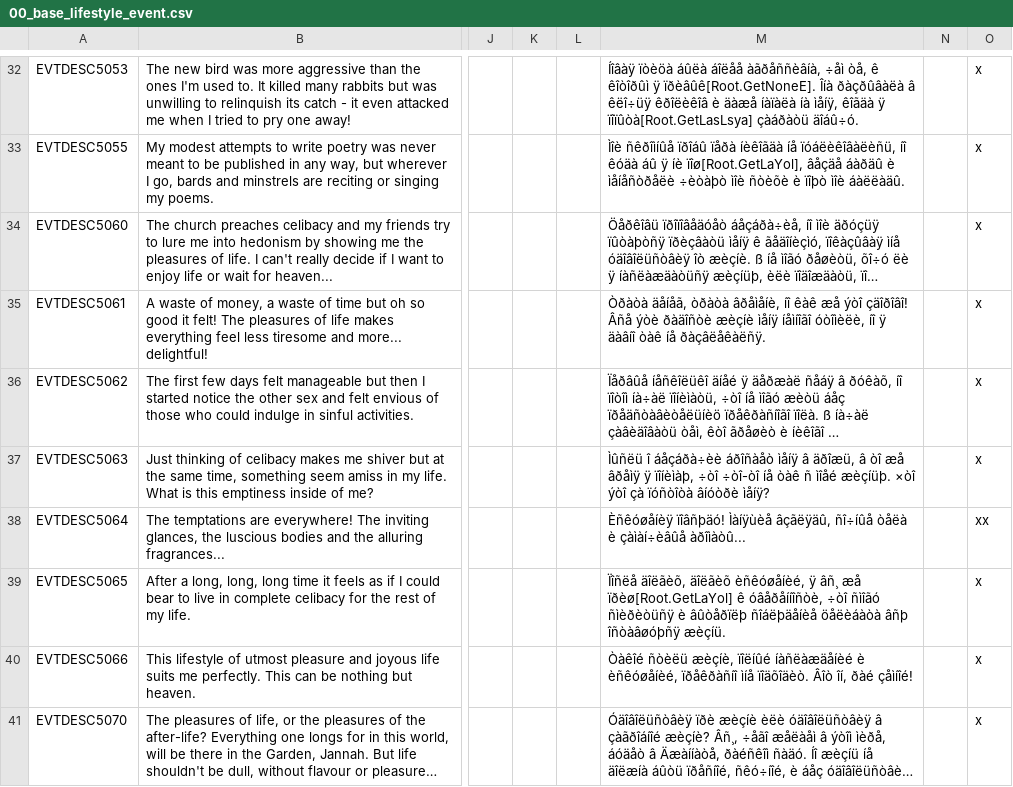
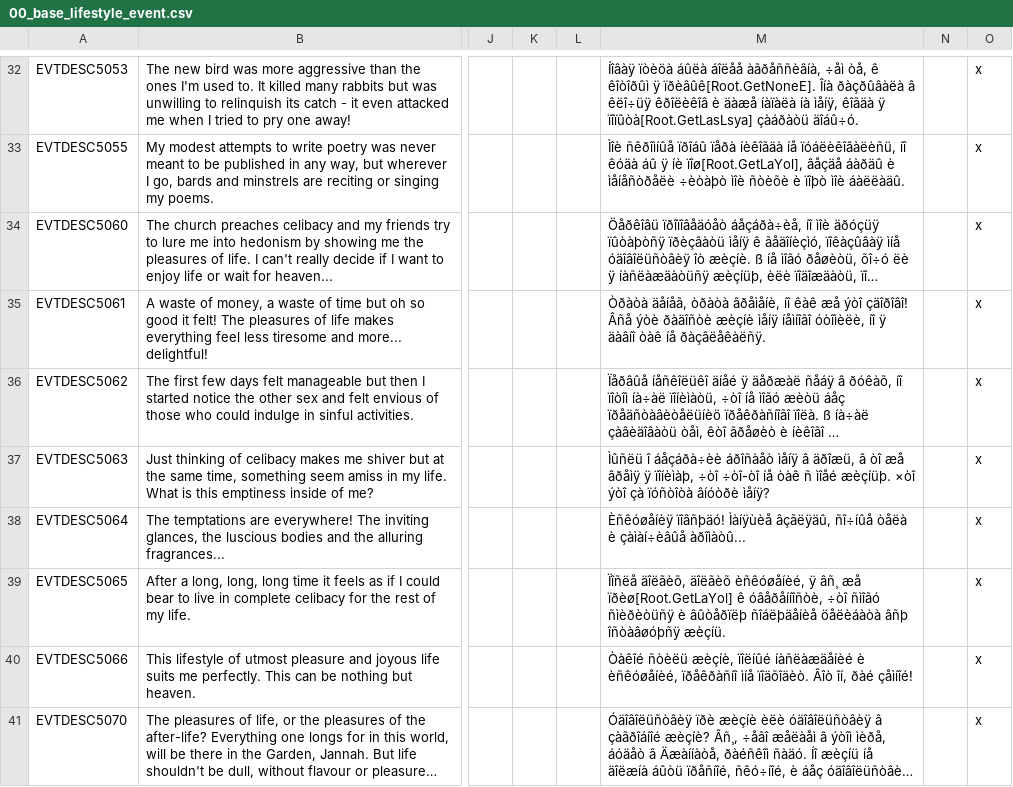
Before and after one commit to Besefur/CleanSlate-Russian-Translation, a CSV file: CleanSlate/localisation/00_base_lifestyle_event.csv, drawn as a sheet; only a part is shown, gaps mark what is left out; long unchanged cells end in …; the diff names each change by its address in the sheet, - before the commit and + after, or states it on an @@ line.

```diff
--- a/CleanSlate/localisation/00_base_lifestyle_event.csv
+++ b/CleanSlate/localisation/00_base_lifestyle_event.csv
-O38: xx
+O38: x
```
Also changed, not shown: CleanSlate/localisation/00_alerts.csv, CleanSlate/localisation/00_ambitions.csv, 5 other files.
